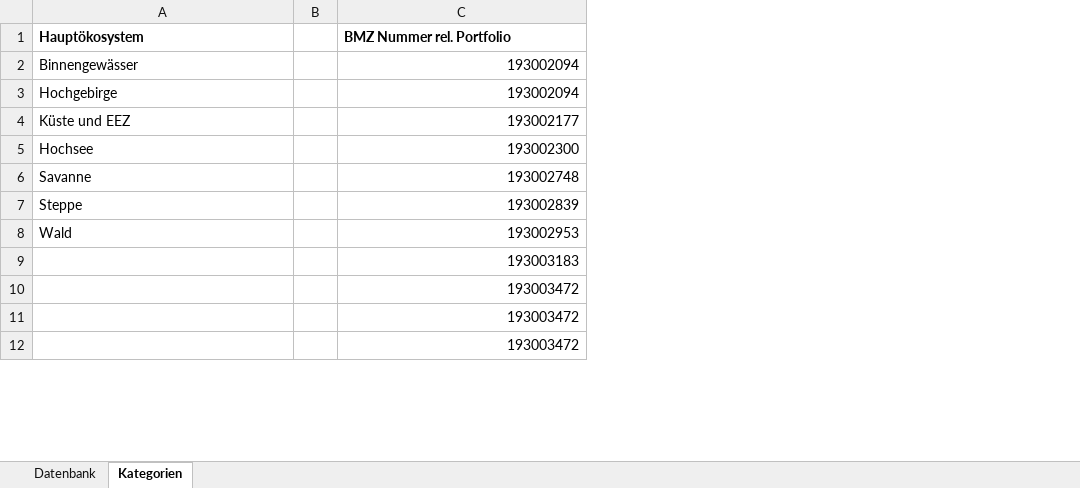
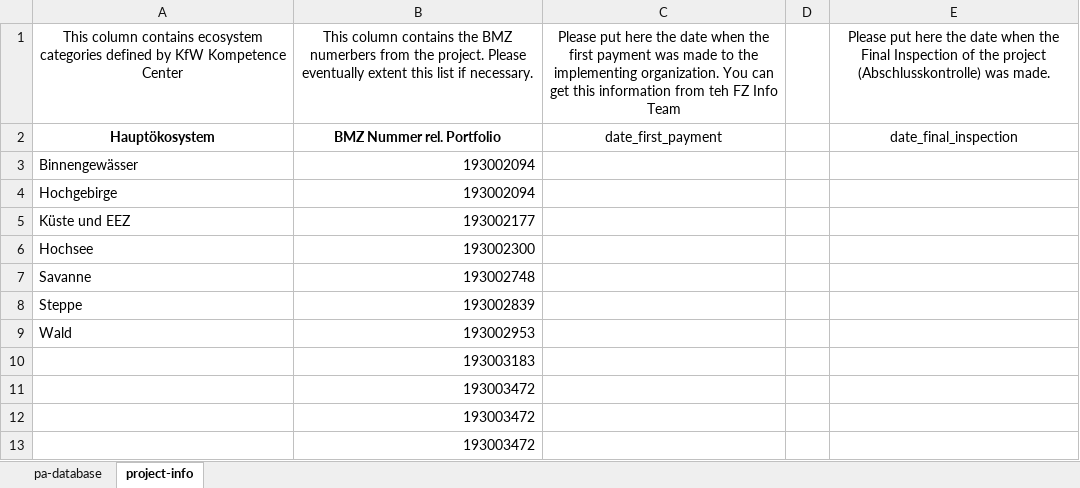
Before and after one commit to openkfw/mapme.protectedareas, an Excel workbook: 1_pre-processing/wdpa-kfw/LatinAmerica_finalized-projects_27-10-20.xlsx, sheet project-info, drawn as a sheet; only a part is shown; values as stored, in another font and other column widths than the file's, no borders; removed rows and columns are numbered as before the commit, all else as after; the diff names each change by its address in the sheet, - before the commit and + after, or states it on an @@ line.

```diff
--- a/1_pre-processing/wdpa-kfw/LatinAmerica_finalized-projects_27-10-20.xlsx (sheet project-info)
+++ b/1_pre-processing/wdpa-kfw/LatinAmerica_finalized-projects_27-10-20.xlsx (sheet project-info)
-sheet tab: Datenbank
+sheet tab: pa-database
-sheet tab: Kategorien
+sheet tab: project-info
-column B, empty
+column C, row 2: date_first_payment
+column D, empty
+column E, row 2: date_final_inspection
+row 1: This column contains ecosystem categories defined by KfW Kompetence Center | This column contains the BMZ numerbers from the project. Please eventually extent this list if necessary. | Please put here the date when the first payment was made to the implementing organization. You can get this information from teh FZ Info Team |  | Please put here the date when the Final Inspection of the project (Abschlusskontrolle) was made.
-A2 alignment: left
+A2 alignment: center
-B2 alignment: left
+B2 alignment: center
```
Also changed, not shown: 1 other file.
